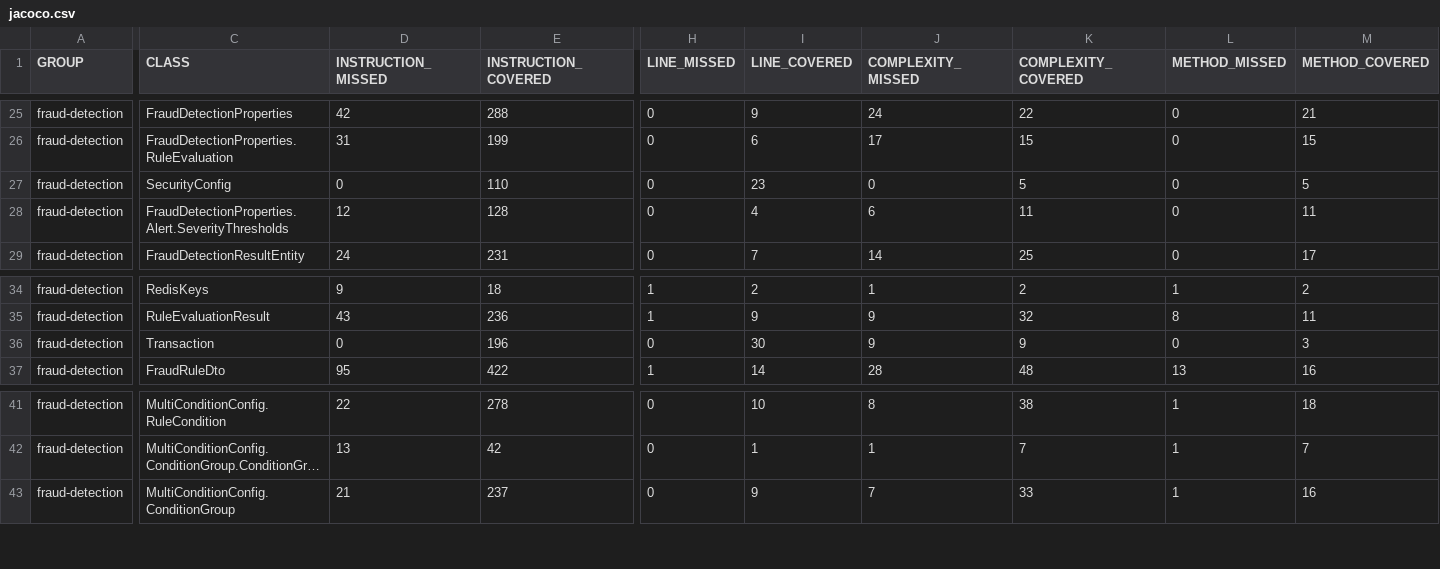
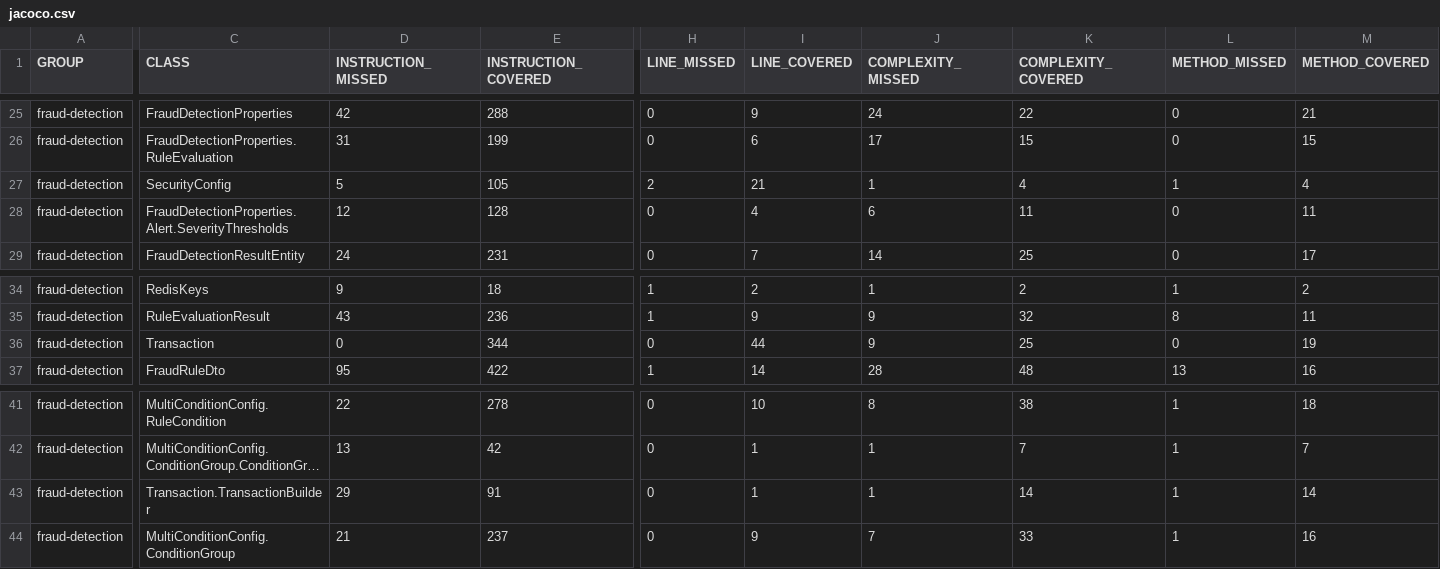
Before and after one commit to FirelordJohnny/fraud-detection-service, a CSV file: target/site/jacoco/jacoco.csv, drawn as a sheet; only a part is shown, gaps mark what is left out; long unchanged cells end in …; rows hold the shown columns only; the diff covers the shown part only; the diff names each change by its address in the sheet, - before the commit and + after, or states it on an @@ line.

```diff
--- a/target/site/jacoco/jacoco.csv
+++ b/target/site/jacoco/jacoco.csv
-D27 (INSTRUCTION_MISSED): 0
+D27 (INSTRUCTION_MISSED): 5
-E27 (INSTRUCTION_COVERED): 110
+E27 (INSTRUCTION_COVERED): 105
-H27 (LINE_MISSED): 0
+H27 (LINE_MISSED): 2
-I27 (LINE_COVERED): 23
+I27 (LINE_COVERED): 21
-J27 (COMPLEXITY_MISSED): 0
+J27 (COMPLEXITY_MISSED): 1
-K27 (COMPLEXITY_COVERED): 5
+K27 (COMPLEXITY_COVERED): 4
-L27 (METHOD_MISSED): 0
+L27 (METHOD_MISSED): 1
-M27 (METHOD_COVERED): 5
+M27 (METHOD_COVERED): 4
-E36 (INSTRUCTION_COVERED): 196
+E36 (INSTRUCTION_COVERED): 344
-I36 (LINE_COVERED): 30
+I36 (LINE_COVERED): 44
-K36 (COMPLEXITY_COVERED): 9
+K36 (COMPLEXITY_COVERED): 25
-M36 (METHOD_COVERED): 3
+M36 (METHOD_COVERED): 19
+row 43: fraud-detection | Transaction.TransactionBuilder | 29 | 91 | 0 | 1 | 1 | 14 | 1 | 14
```
Also changed, not shown: 79 edited cells elsewhere in this file, 30 other files.
